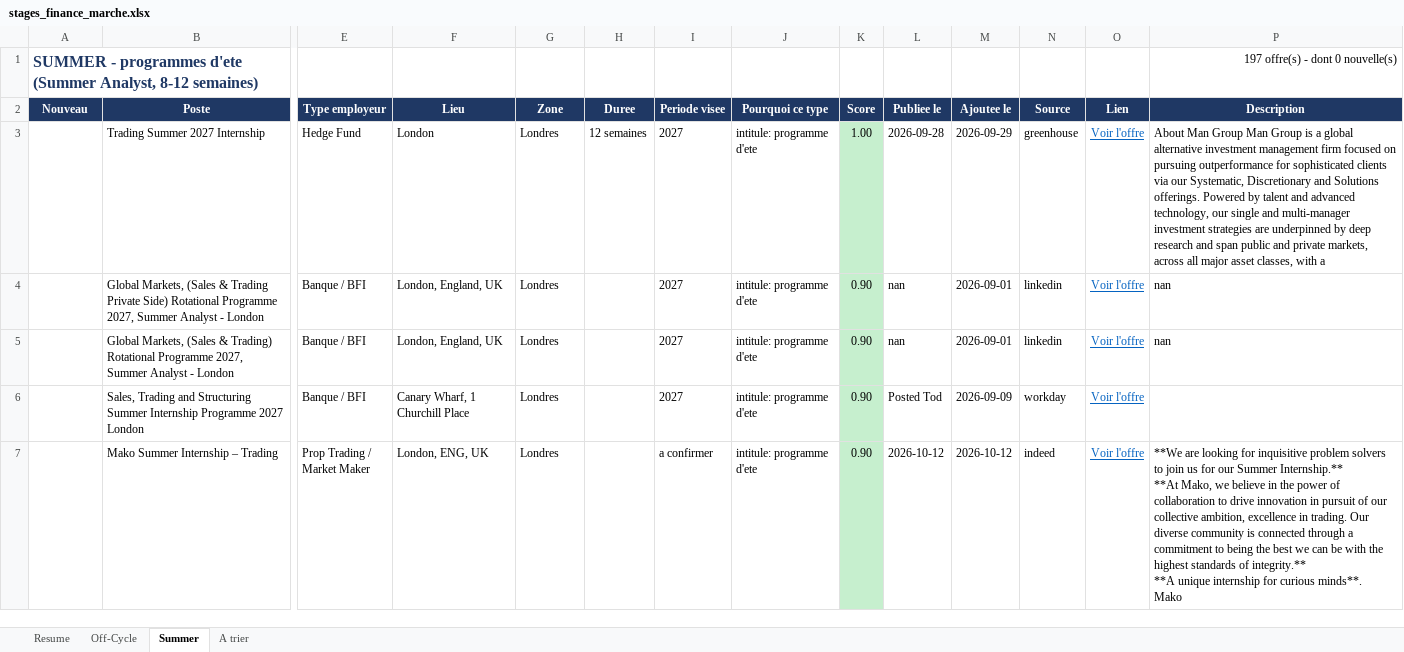
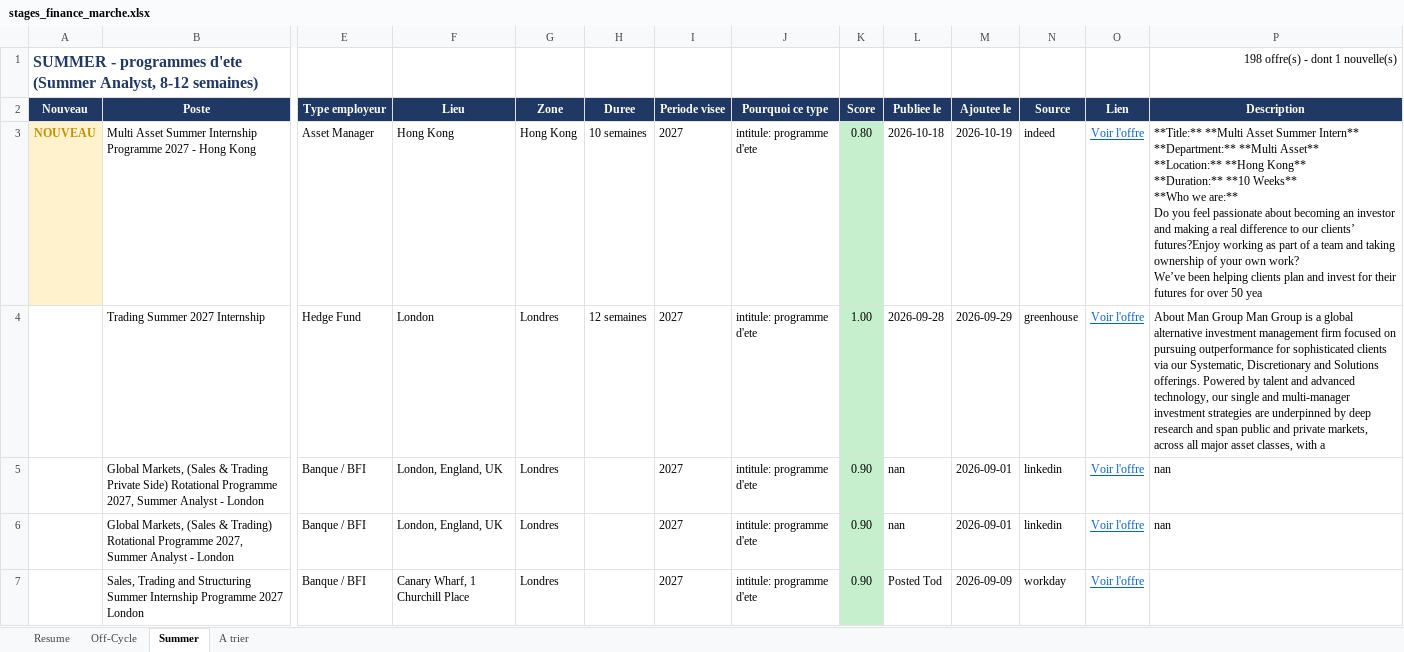
Before and after one commit to sasa2302/finance-internship-scraper, an Excel workbook: data/stages_finance_marche.xlsx, sheet Summer, drawn as a sheet; only a part is shown, gaps mark what is left out; the shorter side is filled out with more unchanged rows; values as stored, in another font and other column widths than the file's, no borders; rows hold the shown columns only; ↵ is a line break in a cell; the diff names each change by its address in the sheet, - before the commit and + after, or states it on an @@ line.

```diff
--- a/data/stages_finance_marche.xlsx (sheet Summer)
+++ b/data/stages_finance_marche.xlsx (sheet Summer)
-P1 (Description): 197 offre(s) - dont 0 nouvelle(s)
+P1 (Description): 198 offre(s) - dont 1 nouvelle(s)
+row 3: NOUVEAU | Multi Asset Summer Internship Programme 2027 - Hong Kong | Asset Manager | Hong Kong | Hong Kong | 10 semaines | 2027 | intitule: programme d'ete | 0.80 | 2026-10-18 | 2026-10-19 | indeed | Voir l'offre | **Title:** **Multi Asset Summer Intern** ↵ **Department:** **Multi Asset** ↵ **Location:** **Hong Kong** ↵ **Duration:** **10 Weeks** ↵ **Who we are:** ↵ Do you feel passionate about becoming an investor and making a real difference to our clients’ futures?Enjoy working as part of a team and taking ownership of your own work? ↵ We’ve been helping clients plan and invest for their futures for over 50 yea
```
Also changed, not shown: sheet A trier, sheet Resume, 2 other files.
